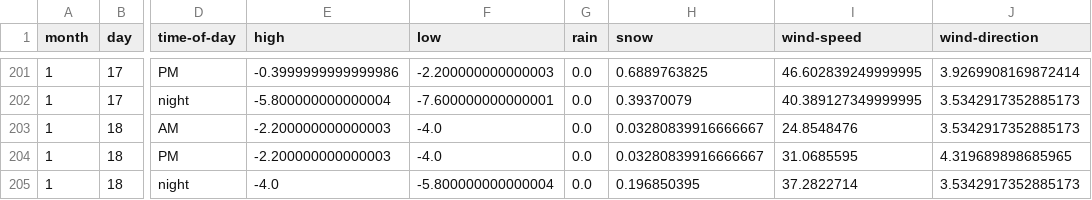
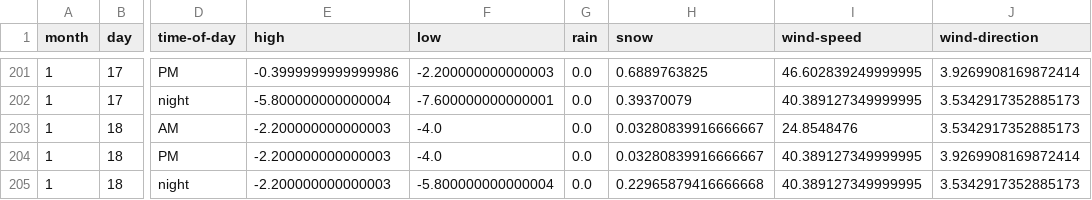
Before and after one commit to psathyrella/weatherhistory, a CSV file: mtwx/Mount-Rainier-4392.csv, drawn as a sheet; only a part is shown, gaps mark what is left out; the diff names each change by its address in the sheet, - before the commit and + after, or states it on an @@ line.

```diff
--- a/mtwx/Mount-Rainier-4392.csv
+++ b/mtwx/Mount-Rainier-4392.csv
-I204 (wind-speed): 31.0685595
+I204 (wind-speed): 40.389127349999995
-J204 (wind-direction): 4.319689898685965
+J204 (wind-direction): 3.9269908169872414
-E205 (high): -4.0
+E205 (high): -2.200000000000003
-H205 (snow): 0.196850395
+H205 (snow): 0.22965879416666668
-I205 (wind-speed): 37.2822714
+I205 (wind-speed): 40.389127349999995
```
Also changed, not shown: mtwx/Mount-Baker-1500.csv, mtwx/Mount-Darwin-4216.csv, 34 other files.
